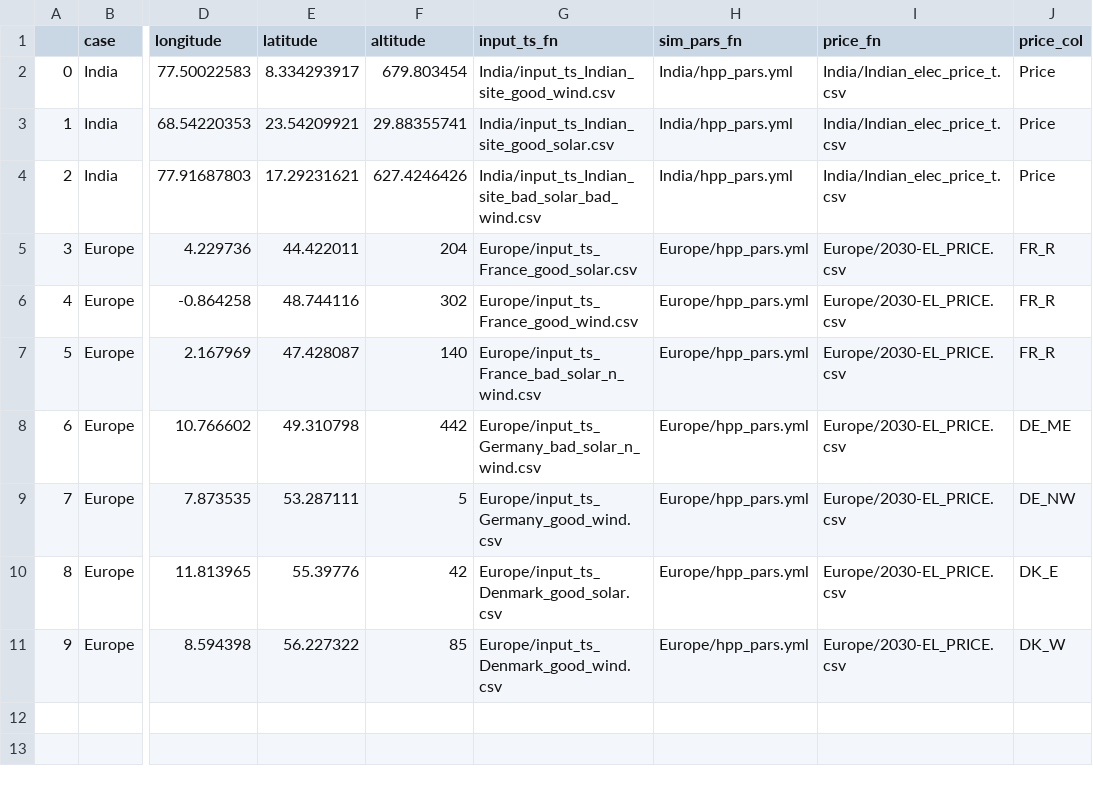
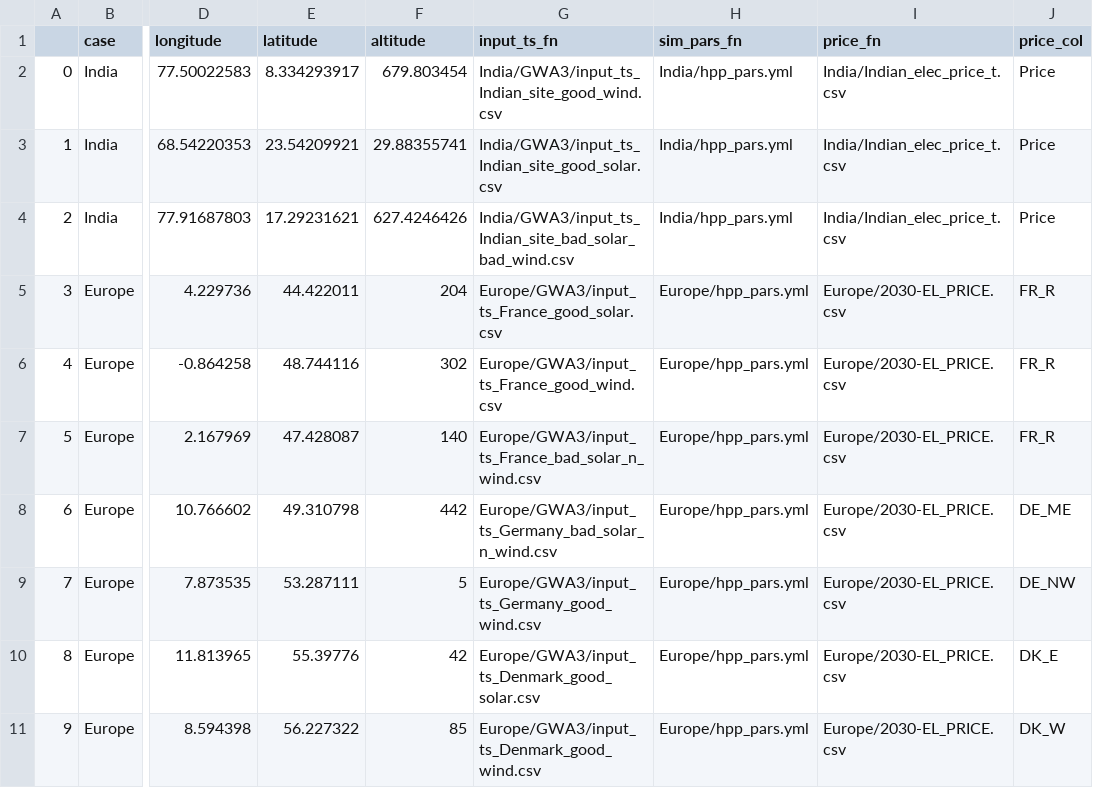
Before and after one commit to MartenDeVries96/hydesign, a CSV file: hydesign/examples/examples_sites.csv, drawn as a sheet; only a part is shown, gaps mark what is left out; the diff names each change by its address in the sheet, - before the commit and + after, or states it on an @@ line.

Commit message:
Split examples into GWA2 and GWA3 resources

```diff
--- a/hydesign/examples/examples_sites.csv
+++ b/hydesign/examples/examples_sites.csv
-G2 (input_ts_fn): India/input_ts_Indian_site_good_wind.csv
+G2 (input_ts_fn): India/GWA3/input_ts_Indian_site_good_wind.csv
-G3 (input_ts_fn): India/input_ts_Indian_site_good_solar.csv
+G3 (input_ts_fn): India/GWA3/input_ts_Indian_site_good_solar.csv
-G4 (input_ts_fn): India/input_ts_Indian_site_bad_solar_bad_wind.csv
+G4 (input_ts_fn): India/GWA3/input_ts_Indian_site_bad_solar_bad_wind.csv
-G5 (input_ts_fn): Europe/input_ts_France_good_solar.csv
+G5 (input_ts_fn): Europe/GWA3/input_ts_France_good_solar.csv
-G6 (input_ts_fn): Europe/input_ts_France_good_wind.csv
+G6 (input_ts_fn): Europe/GWA3/input_ts_France_good_wind.csv
-G7 (input_ts_fn): Europe/input_ts_France_bad_solar_n_wind.csv
+G7 (input_ts_fn): Europe/GWA3/input_ts_France_bad_solar_n_wind.csv
-G8 (input_ts_fn): Europe/input_ts_Germany_bad_solar_n_wind.csv
+G8 (input_ts_fn): Europe/GWA3/input_ts_Germany_bad_solar_n_wind.csv
-G9 (input_ts_fn): Europe/input_ts_Germany_good_wind.csv
+G9 (input_ts_fn): Europe/GWA3/input_ts_Germany_good_wind.csv
-G10 (input_ts_fn): Europe/input_ts_Denmark_good_solar.csv
+G10 (input_ts_fn): Europe/GWA3/input_ts_Denmark_good_solar.csv
-G11 (input_ts_fn): Europe/input_ts_Denmark_good_wind.csv
+G11 (input_ts_fn): Europe/GWA3/input_ts_Denmark_good_wind.csv
```
Also changed, not shown: 30 other files.
